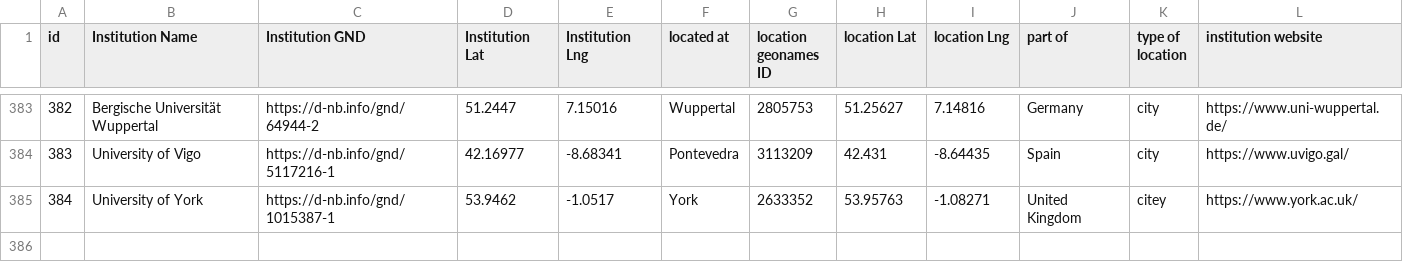
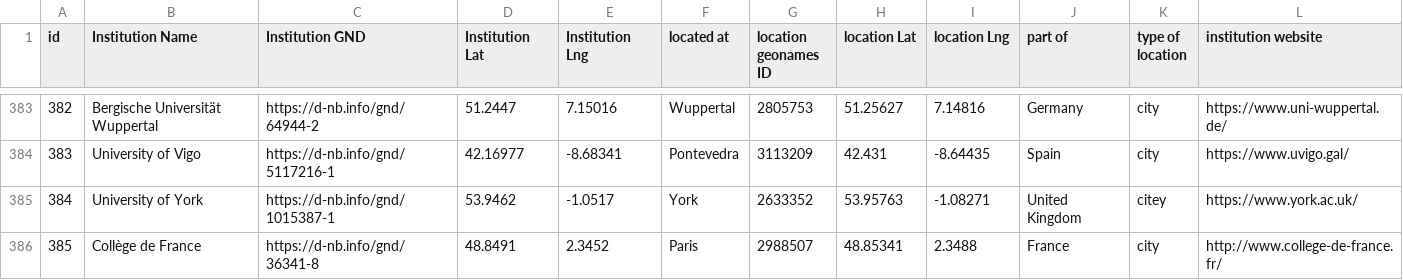
Before and after one commit to dig-Eds-cat/digEds_cat, a CSV file: institutions_places_enriched.csv, drawn as a sheet; only a part is shown, gaps mark what is left out; the diff names each change by its address in the sheet, - before the commit and + after, or states it on an @@ line.

Commit message:
feat(data): adding missing institutions

```diff
--- a/institutions_places_enriched.csv
+++ b/institutions_places_enriched.csv
+row 386: 385 | Collège de France | https://d-nb.info/gnd/36341-8 | 48.8491 | 2.3452 | Paris | 2988507 | 48.85341 | 2.3488 | France | city | http://www.college-de-france.fr/
```
Also changed, not shown: digEds_cat.csv.
